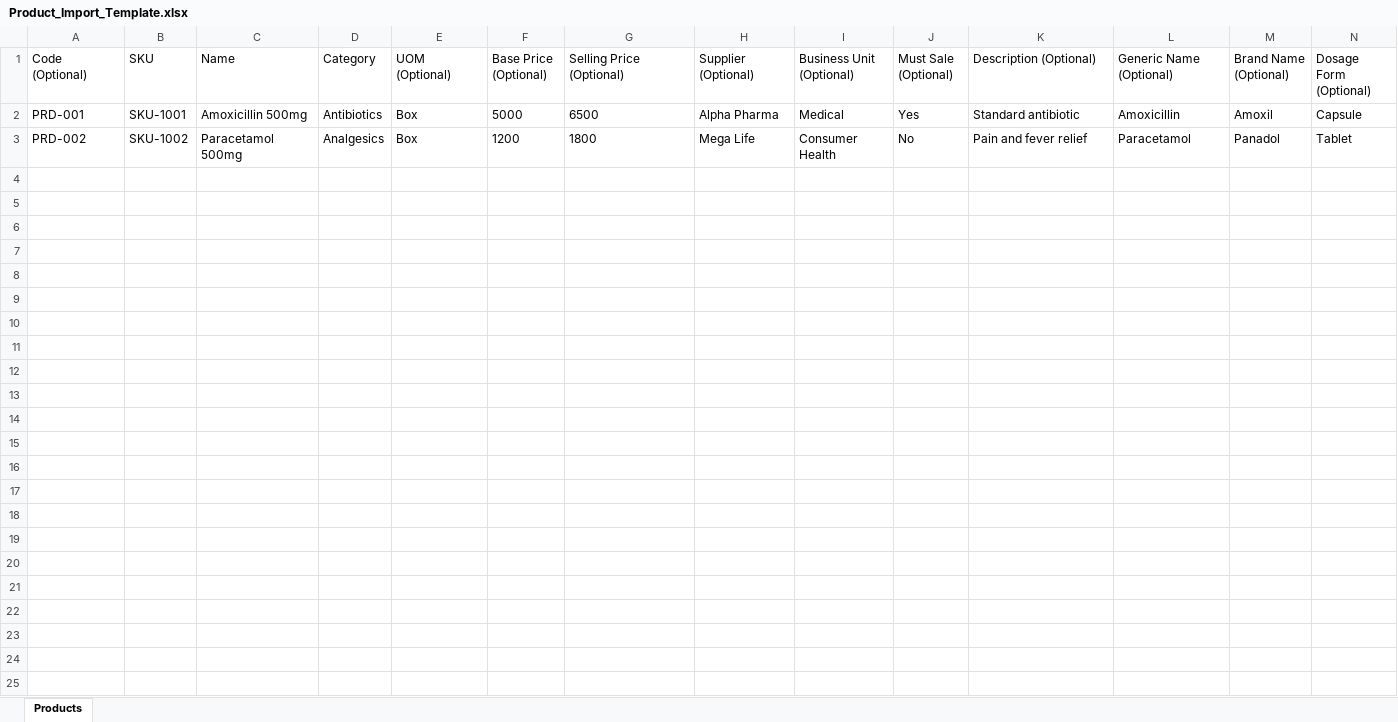
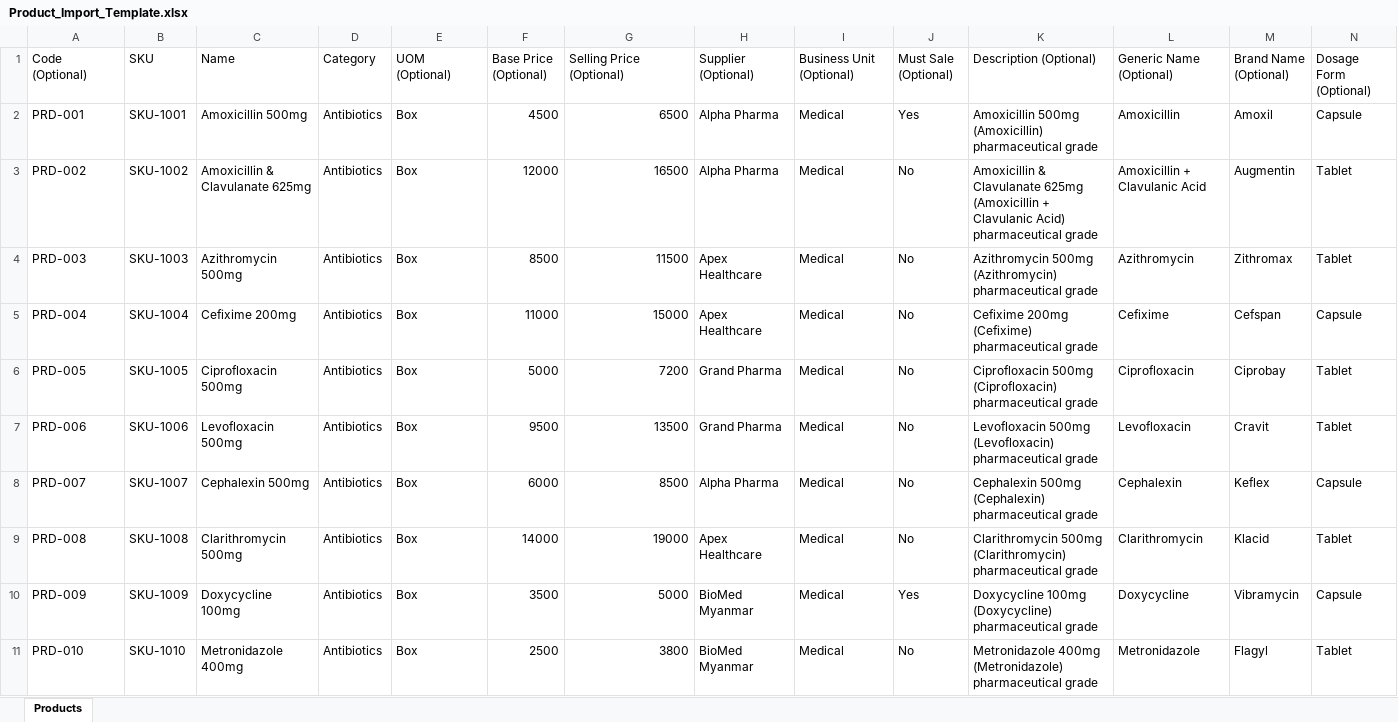
Before and after one commit to AxraTech/max_order_dashboard, an Excel workbook: public/templates/Product_Import_Template.xlsx, sheet Products, drawn as a sheet; only a part is shown; values as stored, in another font and other column widths than the file's, no borders; the diff covers the shown part only; the diff names each change by its address in the sheet, - before the commit and + after, or states it on an @@ line.

Commit message:
change excel

```diff
--- a/public/templates/Product_Import_Template.xlsx (sheet Products)
+++ b/public/templates/Product_Import_Template.xlsx (sheet Products)
-F2 (Base Price (Optional)): 5000
+F2 (Base Price (Optional)): 4500
-G2 alignment: left
+G2 alignment: right
-K2 (Description (Optional)): Standard antibiotic
+K2 (Description (Optional)): Amoxicillin 500mg (Amoxicillin) pharmaceutical grade
-C3 (Name): Paracetamol 500mg
+C3 (Name): Amoxicillin & Clavulanate 625mg
-D3 (Category): Analgesics
+D3 (Category): Antibiotics
-F3 (Base Price (Optional)): 1200
+F3 (Base Price (Optional)): 12000
-G3 (Selling Price (Optional)): 1800
+G3 (Selling Price (Optional)): 16500
-H3 (Supplier (Optional)): Mega Life
+H3 (Supplier (Optional)): Alpha Pharma
-I3 (Business Unit (Optional)): Consumer Health
+I3 (Business Unit (Optional)): Medical
-K3 (Description (Optional)): Pain and fever relief
+K3 (Description (Optional)): Amoxicillin & Clavulanate 625mg (Amoxicillin + Clavulanic Acid) pharmaceutical grade
-L3 (Generic Name (Optional)): Paracetamol
+L3 (Generic Name (Optional)): Amoxicillin + Clavulanic Acid
-M3 (Brand Name (Optional)): Panadol
+M3 (Brand Name (Optional)): Augmentin
+row 4: PRD-003 | SKU-1003 | Azithromycin 500mg | Antibiotics | Box | 8500 | 11500 | Apex Healthcare | Medical | No | Azithromycin 500mg (Azithromycin) pharmaceutical grade | Azithromycin | Zithromax | Tablet
+row 5: PRD-004 | SKU-1004 | Cefixime 200mg | Antibiotics | Box | 11000 | 15000 | Apex Healthcare | Medical | No | Cefixime 200mg (Cefixime) pharmaceutical grade | Cefixime | Cefspan | Capsule
+row 6: PRD-005 | SKU-1005 | Ciprofloxacin 500mg | Antibiotics | Box | 5000 | 7200 | Grand Pharma | Medical | No | Ciprofloxacin 500mg (Ciprofloxacin) pharmaceutical grade | Ciprofloxacin | Ciprobay | Tablet
+row 7: PRD-006 | SKU-1006 | Levofloxacin 500mg | Antibiotics | Box | 9500 | 13500 | Grand Pharma | Medical | No | Levofloxacin 500mg (Levofloxacin) pharmaceutical grade | Levofloxacin | Cravit | Tablet
+row 8: PRD-007 | SKU-1007 | Cephalexin 500mg | Antibiotics | Box | 6000 | 8500 | Alpha Pharma | Medical | No | Cephalexin 500mg (Cephalexin) pharmaceutical grade | Cephalexin | Keflex | Capsule
+row 9: PRD-008 | SKU-1008 | Clarithromycin 500mg | Antibiotics | Box | 14000 | 19000 | Apex Healthcare | Medical | No | Clarithromycin 500mg (Clarithromycin) pharmaceutical grade | Clarithromycin | Klacid | Tablet
+row 10: PRD-009 | SKU-1009 | Doxycycline 100mg | Antibiotics | Box | 3500 | 5000 | BioMed Myanmar | Medical | Yes | Doxycycline 100mg (Doxycycline) pharmaceutical grade | Doxycycline | Vibramycin | Capsule
+row 11: PRD-010 | SKU-1010 | Metronidazole 400mg | Antibiotics | Box | 2500 | 3800 | BioMed Myanmar | Medical | No | Metronidazole 400mg (Metronidazole) pharmaceutical grade | Metronidazole | Flagyl | Tablet
```
Also changed, not shown: 90 added rows elsewhere in this sheet, 4 other files.
